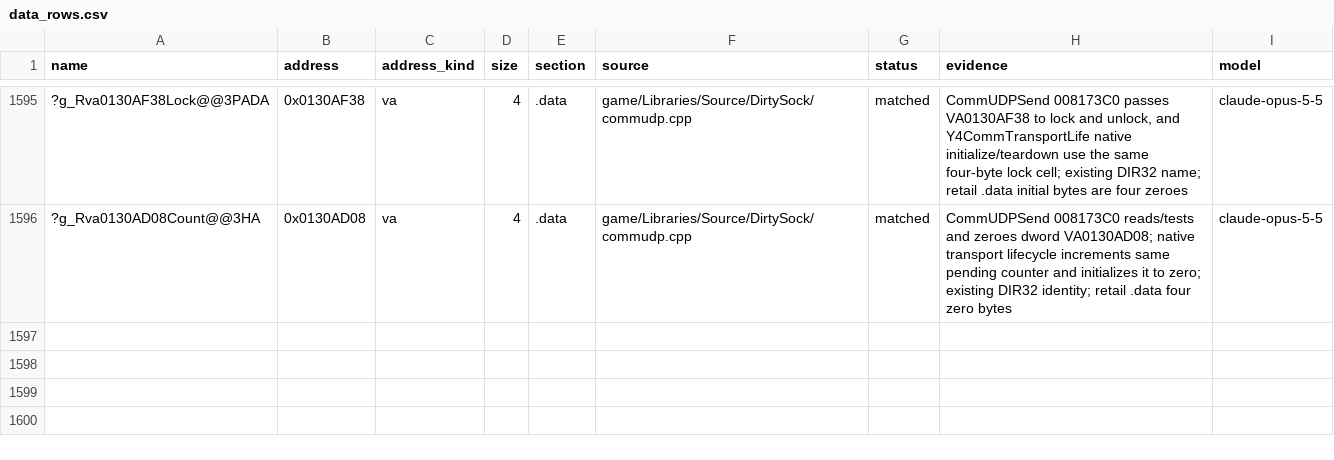
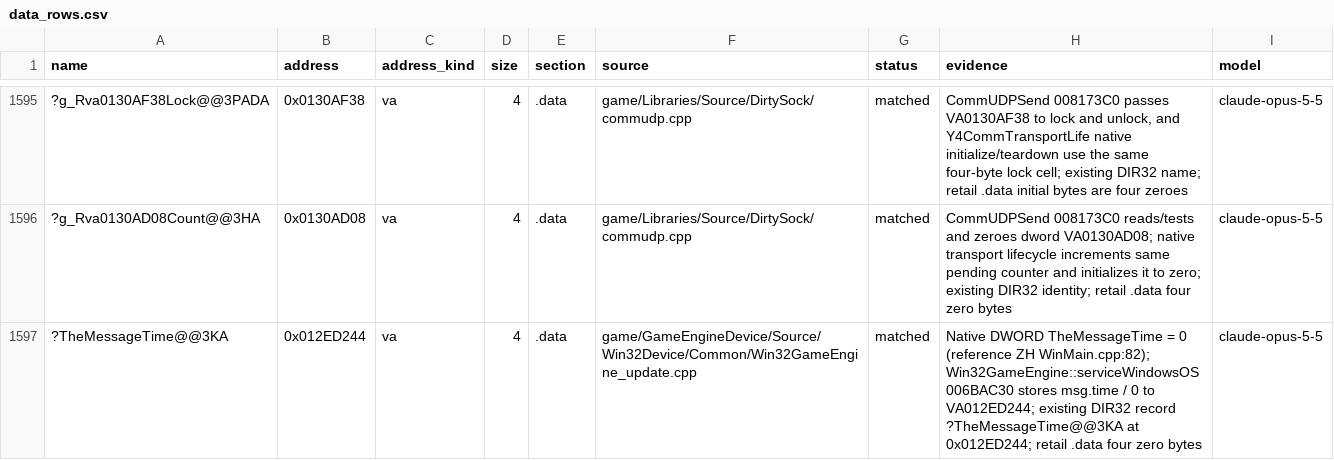
Before and after one commit to AA-plus/Open-BFME-1, a CSV file: targets/game/reverse/data_rows.csv, drawn as a sheet; only a part is shown, gaps mark what is left out; the diff names each change by its address in the sheet, - before the commit and + after, or states it on an @@ line.

```diff
--- a/targets/game/reverse/data_rows.csv
+++ b/targets/game/reverse/data_rows.csv
+row 1597: ?TheMessageTime@@3KA | 0x012ED244 | va | 4 | .data | game/GameEngineDevice/Source/Win32Device/Common/Win32GameEngine_update.cpp | matched | Native DWORD TheMessageTime = 0 (reference ZH WinMain.cpp:82); Win32GameEngine::serviceWindowsOS 006BAC30 stores msg.time / 0 to VA012ED244; existing DIR32 record ?TheMessageTime@@3KA at 0x012ED244; retail .data four zero bytes | claude-opus-5-5
```
Also changed, not shown: 1 other file.
